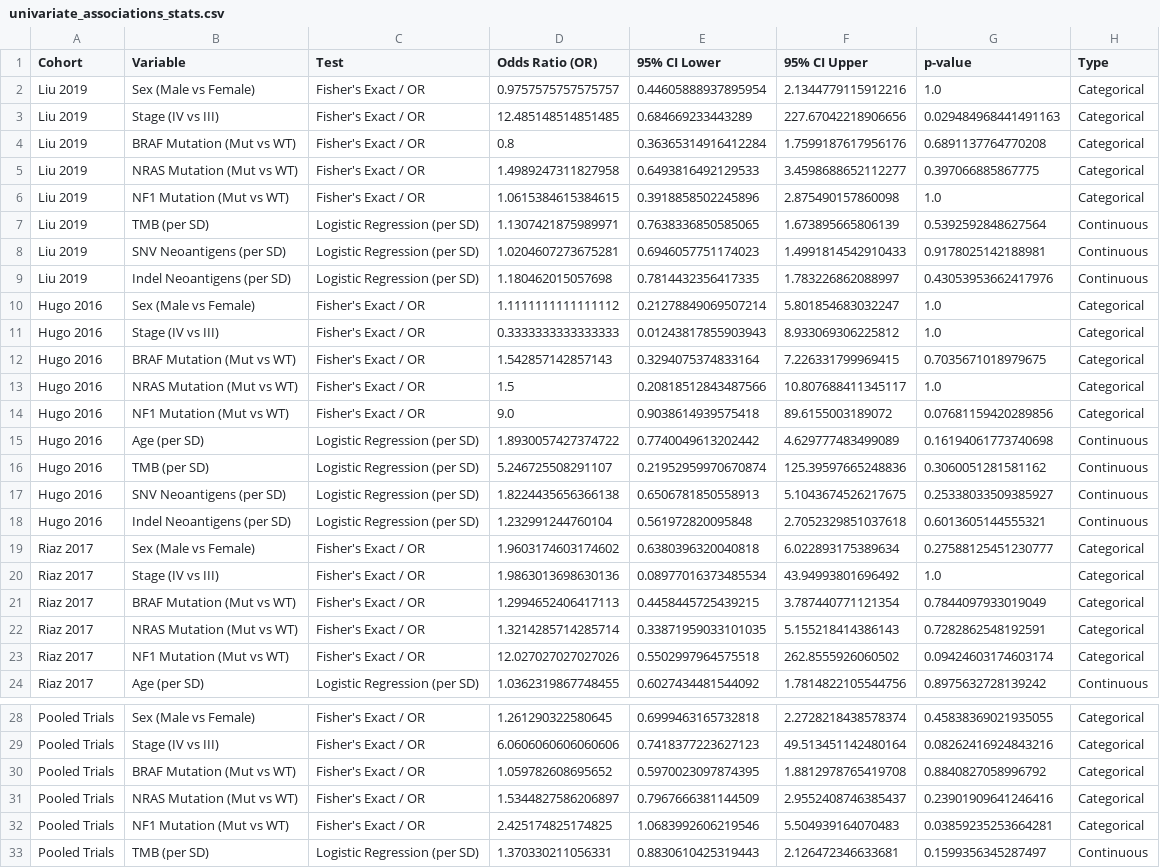
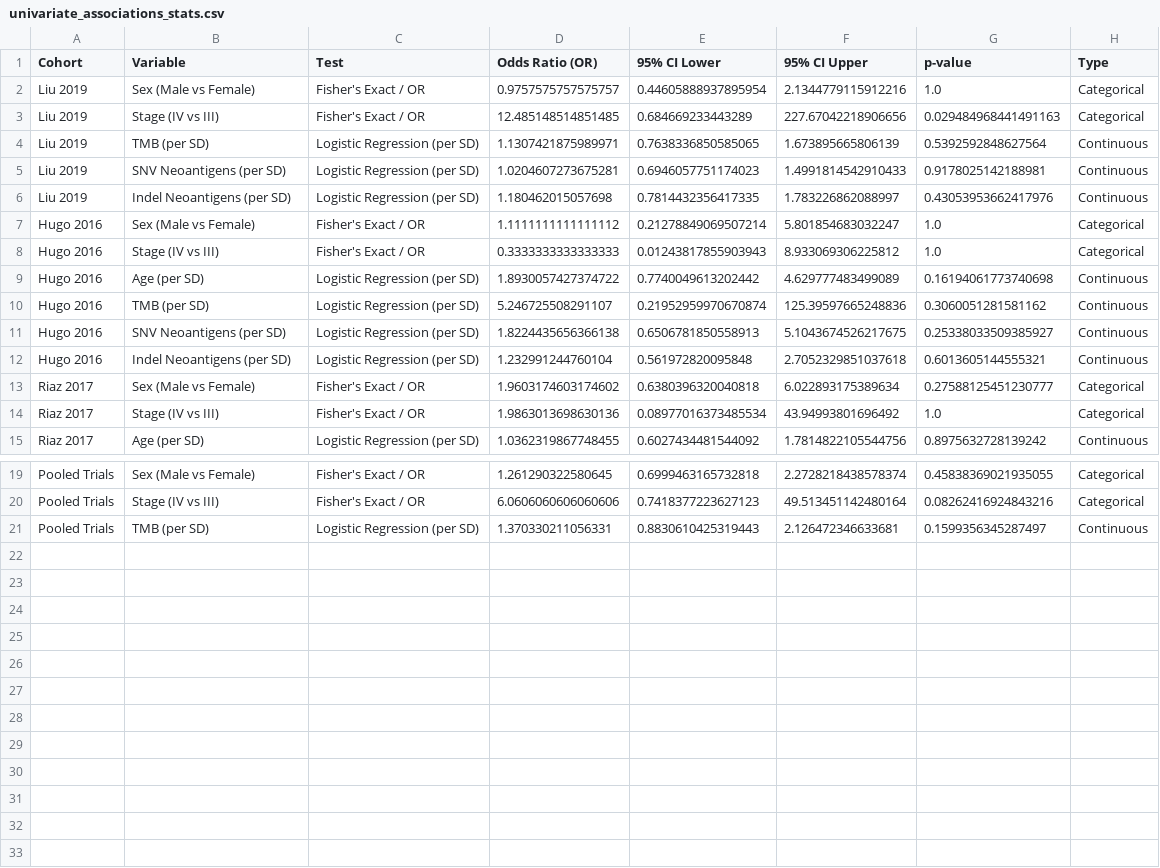
Before and after one commit to gillespieza/melanoma-assignment-3, a CSV file: q1-response-predictor/plots/clinical/univariate_associations_stats.csv, drawn as a sheet; only a part is shown, gaps mark what is left out; the diff names each change by its address in the sheet, - before the commit and + after, or states it on an @@ line.

Commit message:
refactor(clinical-analysis): update run_univariate_associations.py to conform to project guidelines
- Use src.utils.paths constants (PLOTS_DIR, LOG_DIR, DATA_DIR, rel_path) instead of hardcoded paths.
- Incorporate get_cohort_color and set_presentation_style from src.styles.
- Add dynamic patient sample count N to plot title and legend labels.
- Apply British English spelling throughout docstrings and comments.
- Update TeeStream log handling and save_fig figure export.

```diff
--- a/q1-response-predictor/plots/clinical/univariate_associations_stats.csv
+++ b/q1-response-predictor/plots/clinical/univariate_associations_stats.csv
-row 4: Liu 2019 | BRAF Mutation (Mut vs WT) | Fisher's Exact / OR | 0.8 | 0.36365314916412284 | 1.7599187617956176 | 0.6891137764770208 | Categorical
-row 5: Liu 2019 | NRAS Mutation (Mut vs WT) | Fisher's Exact / OR | 1.4989247311827958 | 0.6493816492129533 | 3.4598688652112277 | 0.397066885867775 | Categorical
-row 6: Liu 2019 | NF1 Mutation (Mut vs WT) | Fisher's Exact / OR | 1.0615384615384615 | 0.3918858502245896 | 2.875490157860098 | 1.0 | Categorical
-row 12: Hugo 2016 | BRAF Mutation (Mut vs WT) | Fisher's Exact / OR | 1.542857142857143 | 0.3294075374833164 | 7.226331799969415 | 0.7035671018979675 | Categorical
-row 13: Hugo 2016 | NRAS Mutation (Mut vs WT) | Fisher's Exact / OR | 1.5 | 0.20818512843487566 | 10.807688411345117 | 1.0 | Categorical
-row 14: Hugo 2016 | NF1 Mutation (Mut vs WT) | Fisher's Exact / OR | 9.0 | 0.9038614939575418 | 89.6155003189072 | 0.07681159420289856 | Categorical
-row 21: Riaz 2017 | BRAF Mutation (Mut vs WT) | Fisher's Exact / OR | 1.2994652406417113 | 0.4458445725439215 | 3.787440771121354 | 0.7844097933019049 | Categorical
-row 22: Riaz 2017 | NRAS Mutation (Mut vs WT) | Fisher's Exact / OR | 1.3214285714285714 | 0.33871959033101035 | 5.155218414386143 | 0.7282862548192591 | Categorical
-row 23: Riaz 2017 | NF1 Mutation (Mut vs WT) | Fisher's Exact / OR | 12.027027027027026 | 0.5502997964575518 | 262.8555926060502 | 0.09424603174603174 | Categorical
-row 30: Pooled Trials | BRAF Mutation (Mut vs WT) | Fisher's Exact / OR | 1.059782608695652 | 0.5970023097874395 | 1.8812978765419708 | 0.8840827058996792 | Categorical
-row 31: Pooled Trials | NRAS Mutation (Mut vs WT) | Fisher's Exact / OR | 1.5344827586206897 | 0.7967666381144509 | 2.9552408746385437 | 0.23901909641246416 | Categorical
-row 32: Pooled Trials | NF1 Mutation (Mut vs WT) | Fisher's Exact / OR | 2.425174825174825 | 1.0683992606219546 | 5.504939164070483 | 0.03859235253664281 | Categorical
```
Also changed, not shown: 2 other files.
